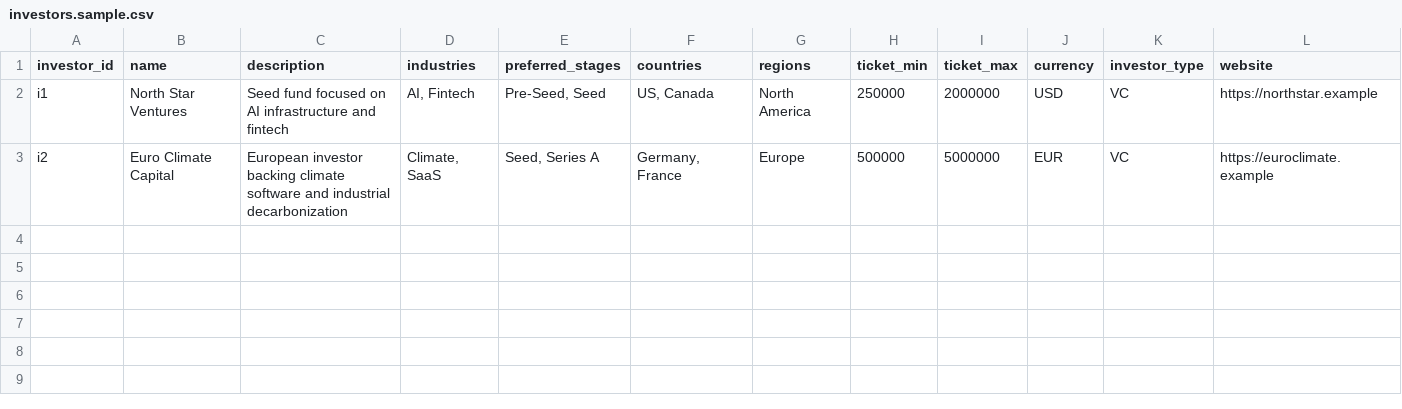
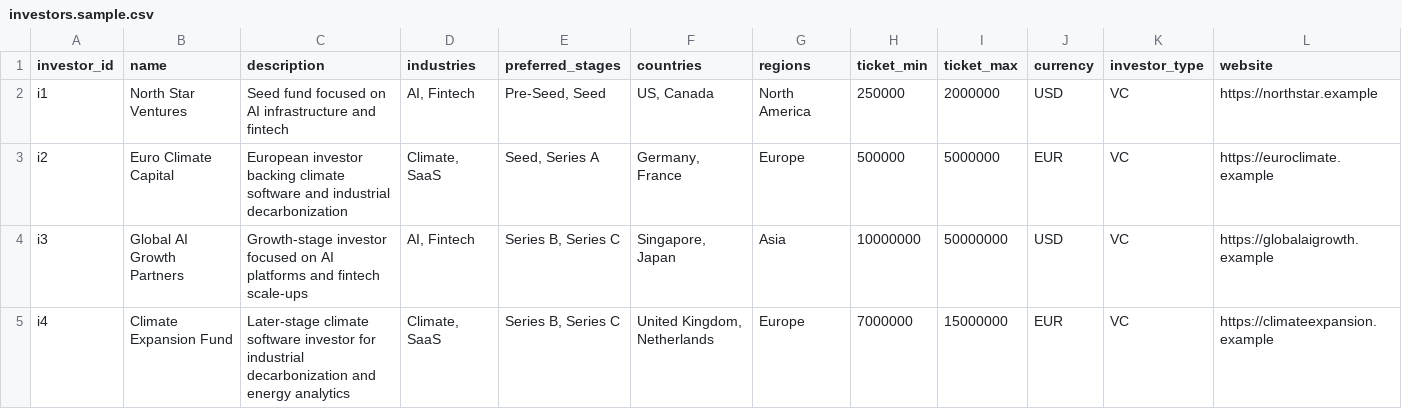
Before and after one commit to r0st-ma1n/StartupInvestorMatcher, a CSV file: data/examples/investors.sample.csv, drawn as a sheet.

```diff
--- a/data/examples/investors.sample.csv
+++ b/data/examples/investors.sample.csv
@@ -3 +3,3 @@ i1,North Star Ventures,"Seed fund focused on AI infrastructure and fintech","AI,
 i2,Euro Climate Capital,"European investor backing climate software and industrial decarbonization","Climate, SaaS","Seed, Series A","Germany, France","Europe",500000,5000000,EUR,VC,https://euroclimate.example
+i3,Global AI Growth Partners,"Growth-stage investor focused on AI platforms and fintech scale-ups","AI, Fintech","Series B, Series C","Singapore, Japan","Asia",10000000,50000000,USD,VC,https://globalaigrowth.example
+i4,Climate Expansion Fund,"Later-stage climate software investor for industrial decarbonization and energy analytics","Climate, SaaS","Series B, Series C","United Kingdom, Netherlands","Europe",7000000,15000000,EUR,VC,https://climateexpansion.example
```
Also changed, not shown: 24 other files.
